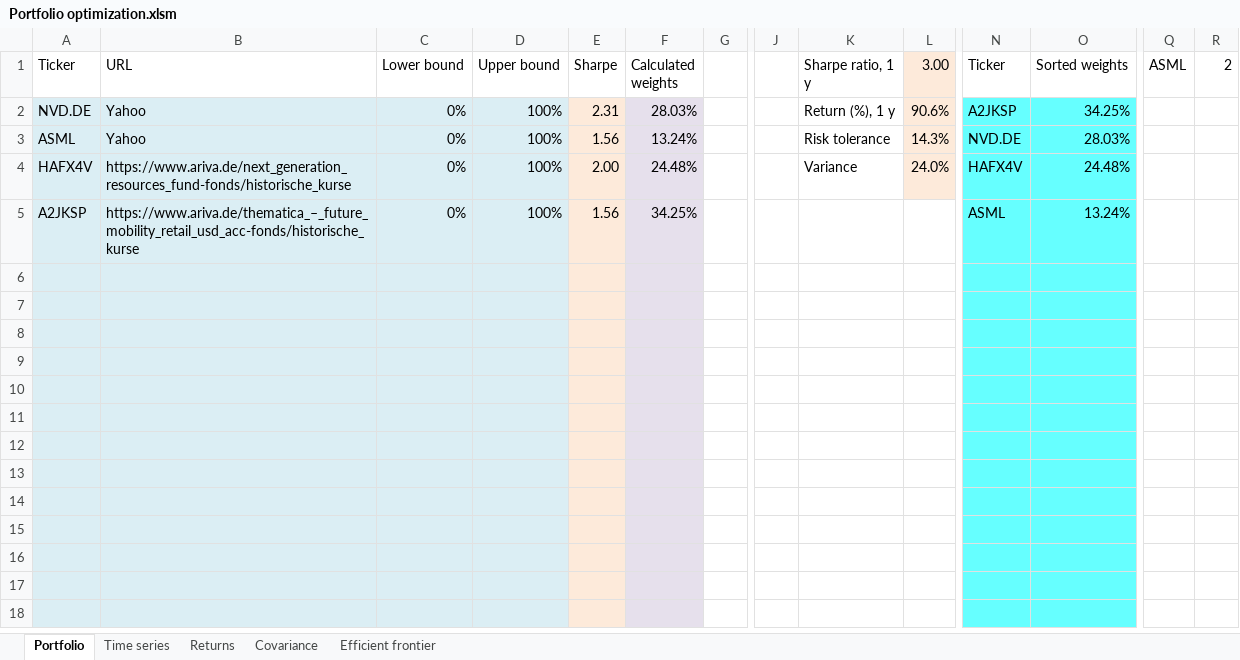
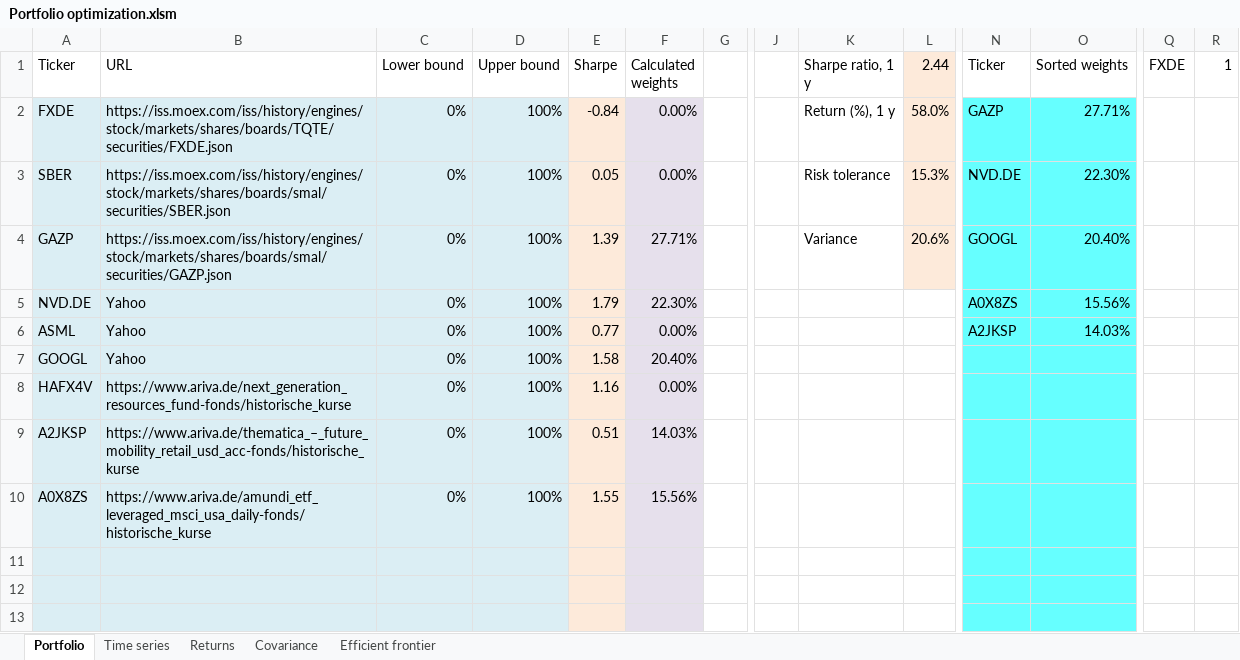
Before and after one commit to cd84097a65d/Portfolio-optimization-using-efficient-frontier-curve, an Excel workbook: Portfolio optimization.xlsm, sheet Portfolio, drawn as a sheet; only a part is shown, gaps mark what is left out; the shorter side is filled out with more unchanged rows; values as stored, in another font and other column widths than the file's, no borders; charts and pictures and conditional formats not drawn; addresses are those after the commit; rows hold the shown columns only; the diff covers the shown part only; the diff names each change by its address in the sheet, - before the commit and + after, or states it on an @@ line.

Commit message:
Getting of historical data from Moscow exchange (MOEX) is added. Few minor changes in outputs.

```diff
--- a/Portfolio optimization.xlsm (sheet Portfolio)
+++ b/Portfolio optimization.xlsm (sheet Portfolio)
-L1: 3.00
+L1: 2.44
-Q1: ASML
+Q1: FXDE
-R1: 2
+R1: 1
+row 2: FXDE | https://iss.moex.com/iss/history/engines/stock/markets/shares/boards/TQTE/securities/FXDE.json | 0% | 100% | -0.84 | 0.00% |  |  | Return (%), 1 y | 58.0% | GAZP | 27.71%
+row 3: SBER | https://iss.moex.com/iss/history/engines/stock/markets/shares/boards/smal/securities/SBER.json | 0% | 100% | 0.05 | 0.00% |  |  | Risk tolerance | 15.3% | NVD.DE | 22.30%
+row 4: GAZP | https://iss.moex.com/iss/history/engines/stock/markets/shares/boards/smal/securities/GAZP.json | 0% | 100% | 1.39 | 27.71% |  |  | Variance | 20.6% | GOOGL | 20.40%
-E5 (Sharpe): 2.31
+E5 (Sharpe): 1.79
-F5 (Calculated weights): 28.03%
+F5 (Calculated weights): 22.30%
-K5 (Sharpe ratio, 1 y): Return (%), 1 y
+K5 (Sharpe ratio, 1 y): (empty)
-L5 (2.44): 90.6%
+L5 (2.44): (empty)
-L5:L6 fill: #FDEADA
+L5:L6 fill: none
-N5 (Ticker): A2JKSP
+N5 (Ticker): A0X8ZS
-O5 (Sorted weights): 34.25%
+O5 (Sorted weights): 15.56%
-E6 (Sharpe): 1.56
+E6 (Sharpe): 0.77
-F6 (Calculated weights): 13.24%
+F6 (Calculated weights): 0.00%
-K6 (Sharpe ratio, 1 y): Risk tolerance
+K6 (Sharpe ratio, 1 y): (empty)
-L6 (2.44): 14.3%
+L6 (2.44): (empty)
-N6 (Ticker): NVD.DE
+N6 (Ticker): A2JKSP
-O6 (Sorted weights): 28.03%
+O6 (Sorted weights): 14.03%
+row 7: GOOGL | Yahoo | 0% | 100% | 1.58 | 20.40%
-E8 (Sharpe): 2.00
+E8 (Sharpe): 1.16
-F8 (Calculated weights): 24.48%
+F8 (Calculated weights): 0.00%
-K8 (Sharpe ratio, 1 y): Variance
+K8 (Sharpe ratio, 1 y): (empty)
-L8 (2.44): 24.0%
+L8 (2.44): (empty)
-L8 fill: #FDEADA
+L8 fill: none
-N8 (Ticker): HAFX4V
+N8 (Ticker): (empty)
-O8 (Sorted weights): 24.48%
+O8 (Sorted weights): (empty)
-E9 (Sharpe): 1.56
+E9 (Sharpe): 0.51
-F9 (Calculated weights): 34.25%
+F9 (Calculated weights): 14.03%
-N9 (Ticker): ASML
+N9 (Ticker): (empty)
-O9 (Sorted weights): 13.24%
+O9 (Sorted weights): (empty)
+row 10: A0X8ZS | https://www.ariva.de/amundi_etf_leveraged_msci_usa_daily-fonds/historische_kurse | 0% | 100% | 1.55 | 15.56%
```
Also changed, not shown: 1 added row, 6 removed rows, 241 edited cells and cell formats elsewhere in this sheet, sheet Time series, sheet Efficient frontier, sheet Returns, sheet Covariance, formulas that keep their value, charts or pictures, 7 other files.
